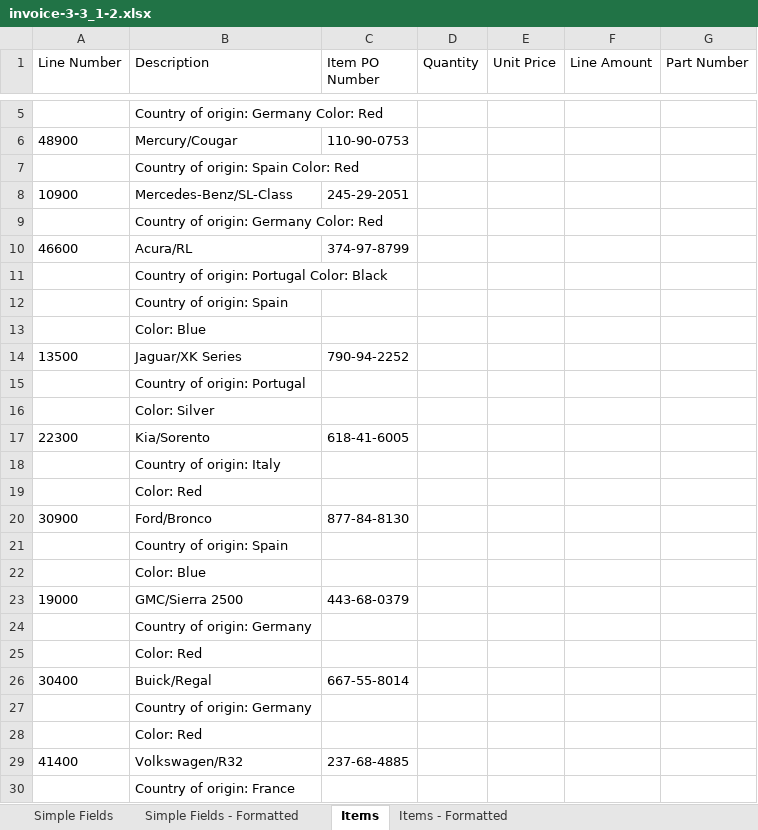
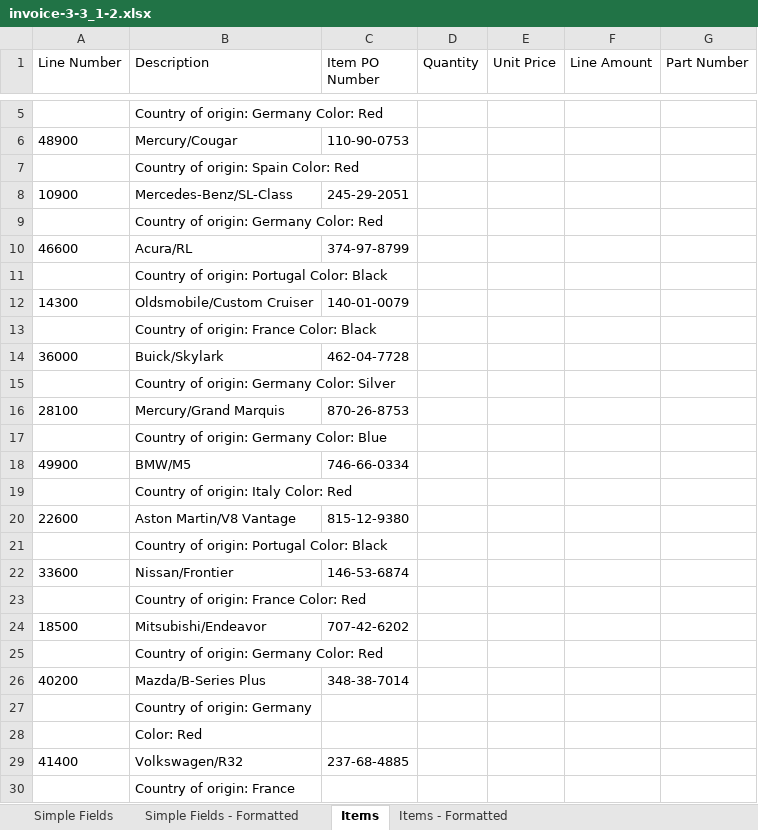
Before and after one commit to Anuraj4/UiPath-Project-Of-Invoice-Extraction, an Excel workbook: AP.InvoicePerformer/Data/Exports/invoice-3-3_1-2.xlsx, sheet Items, drawn as a sheet; only a part is shown, gaps mark what is left out; values as stored, in another font and other column widths than the file's, no borders; removed rows and columns are numbered as before the commit, all else as after; the diff names each change by its address in the sheet, - before the commit and + after, or states it on an @@ line.

```diff
--- a/AP.InvoicePerformer/Data/Exports/invoice-3-3_1-2.xlsx (sheet Items)
+++ b/AP.InvoicePerformer/Data/Exports/invoice-3-3_1-2.xlsx (sheet Items)
-row 12:  | Country of origin: Spain
-row 13:  | Color: Blue
-row 14: 13500 | Jaguar/XK Series | 790-94-2252
-row 15:  | Country of origin: Portugal
+row 12: 14300 | Oldsmobile/Custom Cruiser | 140-01-0079
-B13 (Description): Color: Silver
+B13 (Description): Country of origin: France Color: Black
-row 17: 22300 | Kia/Sorento | 618-41-6005
+row 14: 36000 | Buick/Skylark | 462-04-7728
-B15 (Description): Country of origin: Italy
+B15 (Description): Country of origin: Germany Color: Silver
+row 16: 28100 | Mercury/Grand Marquis | 870-26-8753
-B17 (Description): Color: Red
+B17 (Description): Country of origin: Germany Color: Blue
-row 20: 30900 | Ford/Bronco | 877-84-8130
+row 18: 49900 | BMW/M5 | 746-66-0334
-B19 (Description): Country of origin: Spain
+B19 (Description): Country of origin: Italy Color: Red
+row 20: 22600 | Aston Martin/V8 Vantage | 815-12-9380
-B21 (Description): Color: Blue
+B21 (Description): Country of origin: Portugal Color: Black
-row 23: 19000 | GMC/Sierra 2500 | 443-68-0379
+row 22: 33600 | Nissan/Frontier | 146-53-6874
-B23 (Description): Country of origin: Germany
+B23 (Description): Country of origin: France Color: Red
+row 24: 18500 | Mitsubishi/Endeavor | 707-42-6202
-B25 (Description): Color: Red
+B25 (Description): Country of origin: Germany Color: Red
-row 26: 30400 | Buick/Regal | 667-55-8014
+row 26: 40200 | Mazda/B-Series Plus | 348-38-7014
```
Also changed, not shown: sheet Items - Formatted, AP.InvoicePerformer/Data/Exports/invoice-3-2_1-1.xlsx, 8 other files.
